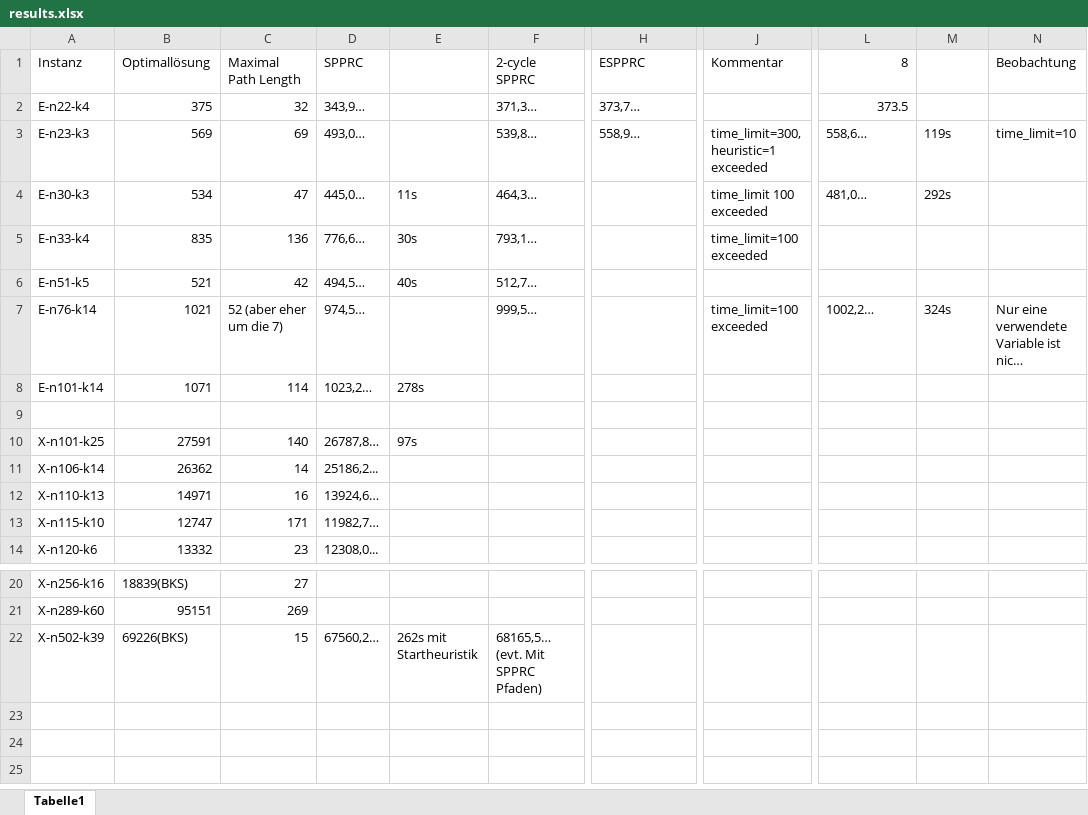
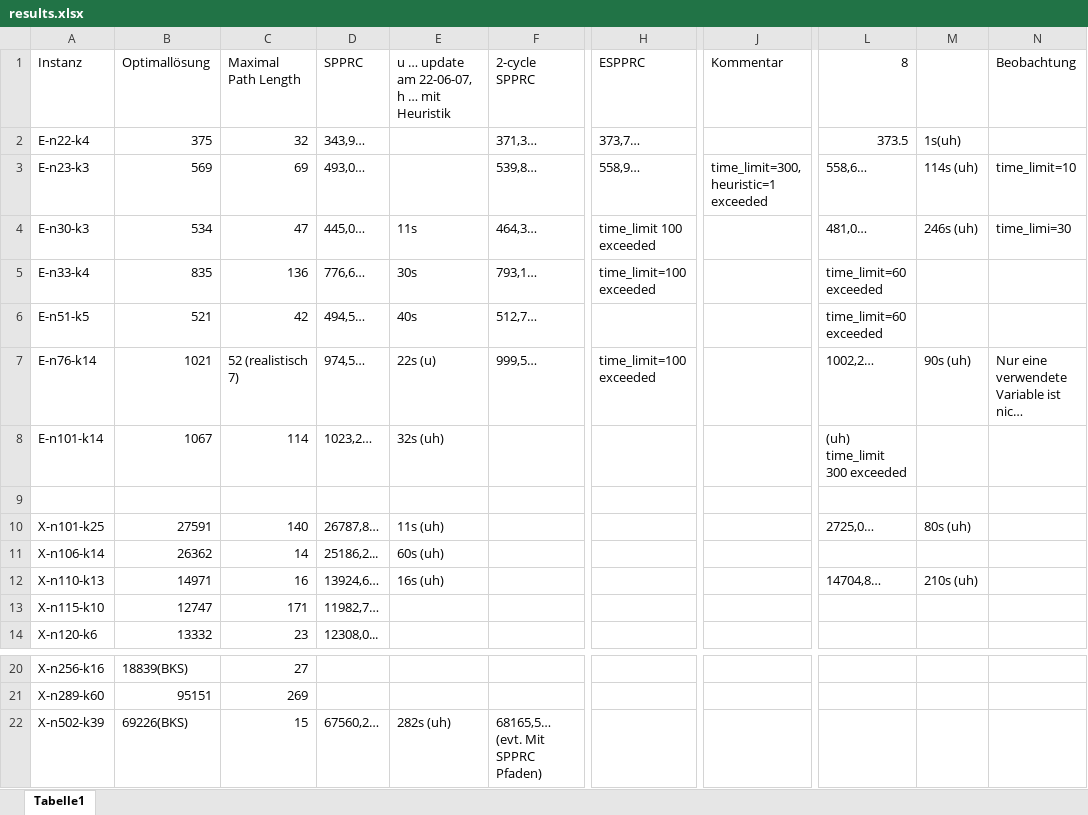
Before and after one commit to habanzu/cvrp, an Excel workbook: results.xlsx, sheet Tabelle1, drawn as a sheet; only a part is shown, gaps mark what is left out; long unchanged cells end in …; values as stored, in another font and other column widths than the file's, no borders; the diff names each change by its address in the sheet, - before the commit and + after, or states it on an @@ line.

Commit message:
Not working version fo 2 cycle

```diff
--- a/results.xlsx (sheet Tabelle1)
+++ b/results.xlsx (sheet Tabelle1)
-E1: (empty)
+E1: u … update am 22-06-07, h … mit Heuristik
-M2: (empty)
+M2: 1s(uh)
-M3: 119s
+M3: 114s (uh)
-H4 (ESPPRC): (empty)
+H4 (ESPPRC): time_limit 100 exceeded
-J4 (Kommentar): time_limit 100 exceeded
+J4 (Kommentar): (empty)
-M4: 292s
+M4: 246s (uh)
-N4 (Beobachtung): (empty)
+N4 (Beobachtung): time_limi=30
-H5 (ESPPRC): (empty)
+H5 (ESPPRC): time_limit=100 exceeded
-J5 (Kommentar): time_limit=100 exceeded
+J5 (Kommentar): (empty)
-L5:L6 (8): (empty)
+L5:L6 (8): time_limit=60 exceeded
-C7 (Maximal Path Length): 52 (aber eher um die 7)
+C7 (Maximal Path Length): 52 (realistisch 7)
-E7: (empty)
+E7: 22s (u)
-H7 (ESPPRC): (empty)
+H7 (ESPPRC): time_limit=100 exceeded
-J7 (Kommentar): time_limit=100 exceeded
+J7 (Kommentar): (empty)
-M7: 324s
+M7: 90s (uh)
-B8 (Optimallösung): 1071
+B8 (Optimallösung): 1067
-E8: 278s
+E8: 32s (uh)
-L8 (8): (empty)
+L8 (8): (uh) time_limit 300 exceeded
-E10: 97s
+E10: 11s (uh)
-L10 (8): (empty)
+L10 (8): 2725,0…
-M10: (empty)
+M10: 80s (uh)
-E11: (empty)
+E11: 60s (uh)
-E12: (empty)
+E12: 16s (uh)
-L12 (8): (empty)
+L12 (8): 14704,8…
-M12: (empty)
+M12: 210s (uh)
-E22: 262s mit Startheuristik
+E22: 282s (uh)
```
Also changed, not shown: 3 other files.
